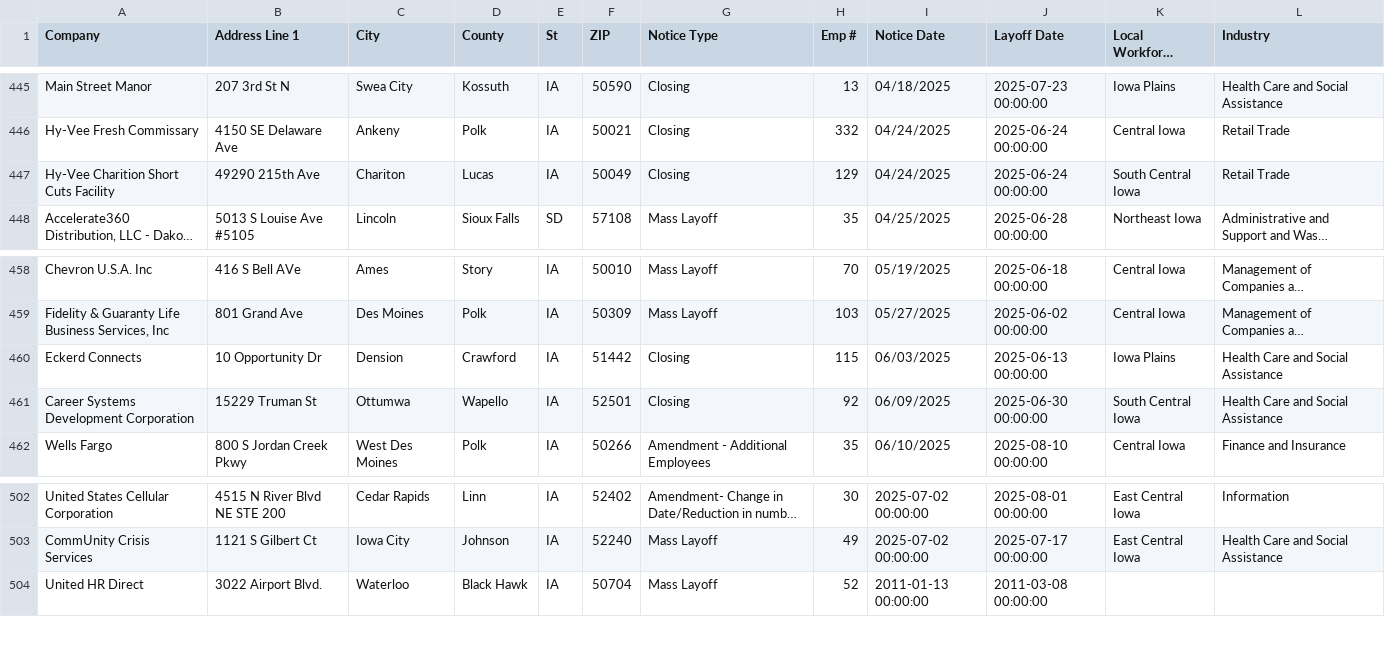
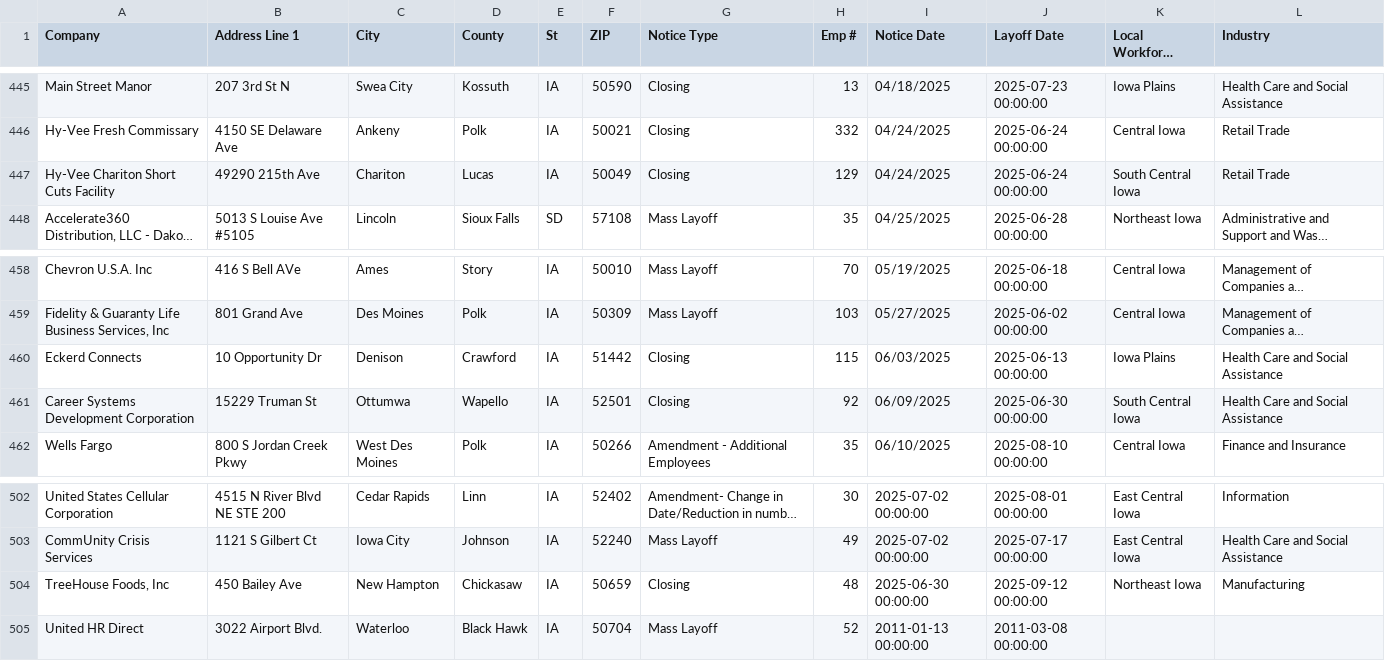
Before and after one commit to rosakettumaki/git-hub-actions-nicar-2025, a CSV file: data/ia.csv, drawn as a sheet; only a part is shown, gaps mark what is left out; long unchanged cells end in …; the diff names each change by its address in the sheet, - before the commit and + after, or states it on an @@ line.

```diff
--- a/data/ia.csv
+++ b/data/ia.csv
-A447 (Company): Hy-Vee Charition Short Cuts Facility
+A447 (Company): Hy-Vee Chariton Short Cuts Facility
-C460 (City): Dension
+C460 (City): Denison
+row 504: TreeHouse Foods, Inc | 450 Bailey Ave | New Hampton | Chickasaw | IA | 50659 | Closing | 48 | 2025-06-30 00:00:00 | 2025-09-12 00:00:00 | Northeast Iowa | Manufacturing
```
Also changed, not shown: 1 other file.
